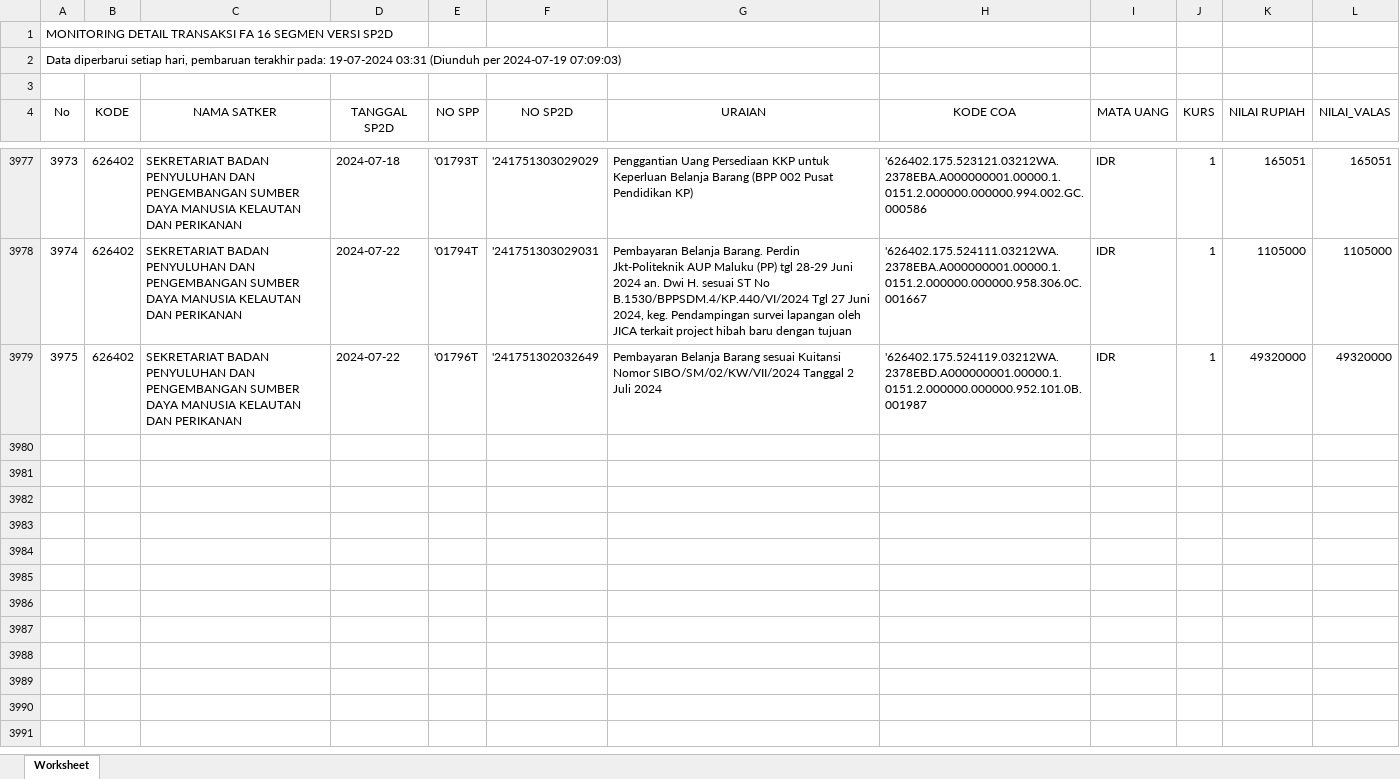
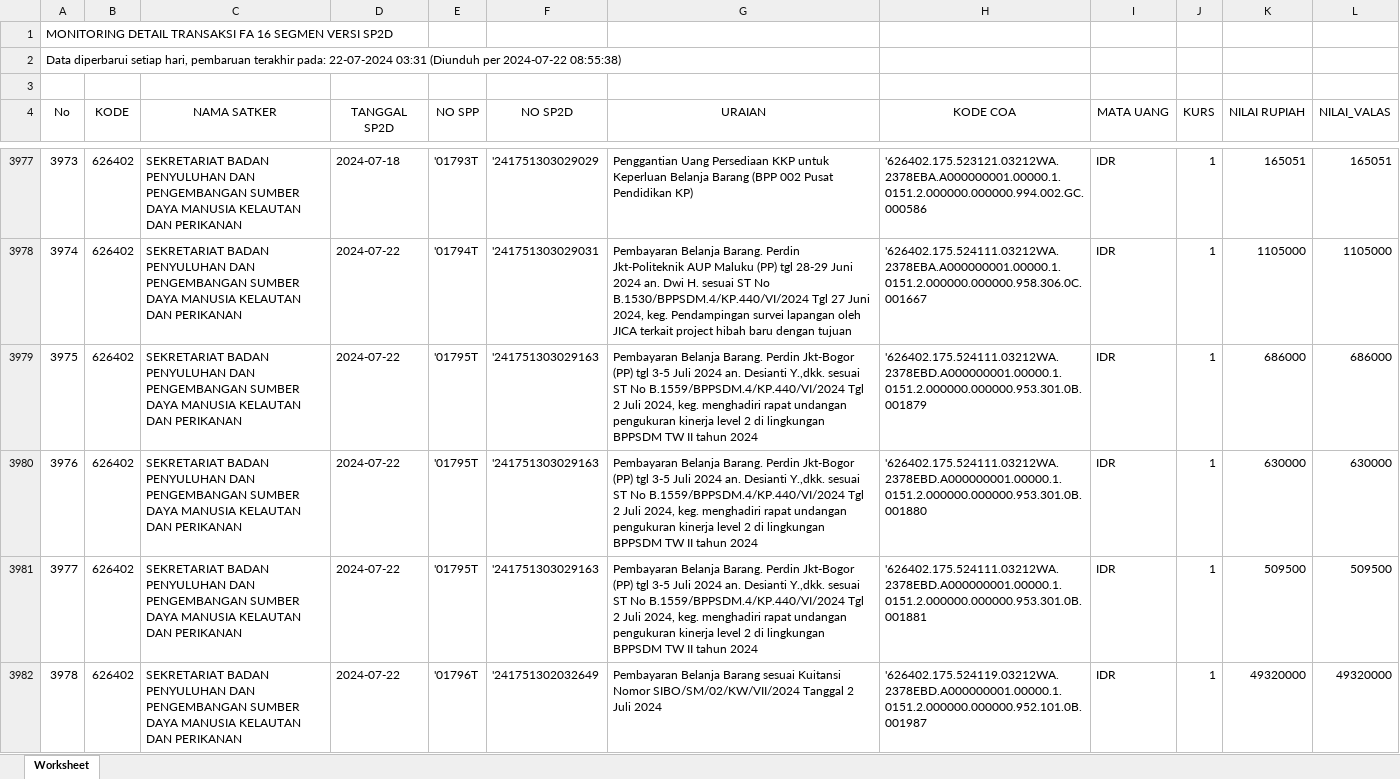
Before and after one commit to edimistiono/TA.2024, an Excel workbook: Database/MONITORING DETAIL TRANSAKSI FA 16 SEGMEN VERSI SP2D.xlsx, sheet Worksheet, drawn as a sheet; only a part is shown, gaps mark what is left out; values as stored, in another font and other column widths than the file's, no borders; the diff covers the shown part only; the diff names each change by its address in the sheet, - before the commit and + after, or states it on an @@ line.

Commit message:
22 juli 2024

```diff
--- a/Database/MONITORING DETAIL TRANSAKSI FA 16 SEGMEN VERSI SP2D.xlsx (sheet Worksheet)
+++ b/Database/MONITORING DETAIL TRANSAKSI FA 16 SEGMEN VERSI SP2D.xlsx (sheet Worksheet)
@@ column A (No) renumbered between rows 2 and 3982 @@
+row 3979: 3975 | 626402 | SEKRETARIAT BADAN PENYULUHAN DAN PENGEMBANGAN SUMBER DAYA MANUSIA KELAUTAN DAN PERIKANAN | 2024-07-22 | '01795T | '241751303029163 | Pembayaran Belanja Barang. Perdin Jkt-Bogor (PP) tgl 3-5 Juli 2024 an. Desianti Y.,dkk. sesuai ST No B.1559/BPPSDM.4/KP.440/VI/2024 Tgl 2 Juli 2024, keg. menghadiri rapat undangan pengukuran kinerja level 2 di lingkungan BPPSDM TW II tahun 2024 | '626402.175.524111.03212WA.2378EBD.A000000001.00000.1.0151.2.000000.000000.953.301.0B.001879 | IDR | 1 | 686000 | 686000
+row 3980: 3976 | 626402 | SEKRETARIAT BADAN PENYULUHAN DAN PENGEMBANGAN SUMBER DAYA MANUSIA KELAUTAN DAN PERIKANAN | 2024-07-22 | '01795T | '241751303029163 | Pembayaran Belanja Barang. Perdin Jkt-Bogor (PP) tgl 3-5 Juli 2024 an. Desianti Y.,dkk. sesuai ST No B.1559/BPPSDM.4/KP.440/VI/2024 Tgl 2 Juli 2024, keg. menghadiri rapat undangan pengukuran kinerja level 2 di lingkungan BPPSDM TW II tahun 2024 | '626402.175.524111.03212WA.2378EBD.A000000001.00000.1.0151.2.000000.000000.953.301.0B.001880 | IDR | 1 | 630000 | 630000
+row 3981: 3977 | 626402 | SEKRETARIAT BADAN PENYULUHAN DAN PENGEMBANGAN SUMBER DAYA MANUSIA KELAUTAN DAN PERIKANAN | 2024-07-22 | '01795T | '241751303029163 | Pembayaran Belanja Barang. Perdin Jkt-Bogor (PP) tgl 3-5 Juli 2024 an. Desianti Y.,dkk. sesuai ST No B.1559/BPPSDM.4/KP.440/VI/2024 Tgl 2 Juli 2024, keg. menghadiri rapat undangan pengukuran kinerja level 2 di lingkungan BPPSDM TW II tahun 2024 | '626402.175.524111.03212WA.2378EBD.A000000001.00000.1.0151.2.000000.000000.953.301.0B.001881 | IDR | 1 | 509500 | 509500
```
Also changed, not shown: 34 added rows, 1 moved row and 1 edited cell elsewhere in this sheet, Database/SP2D.xlsx, 1 other file.
